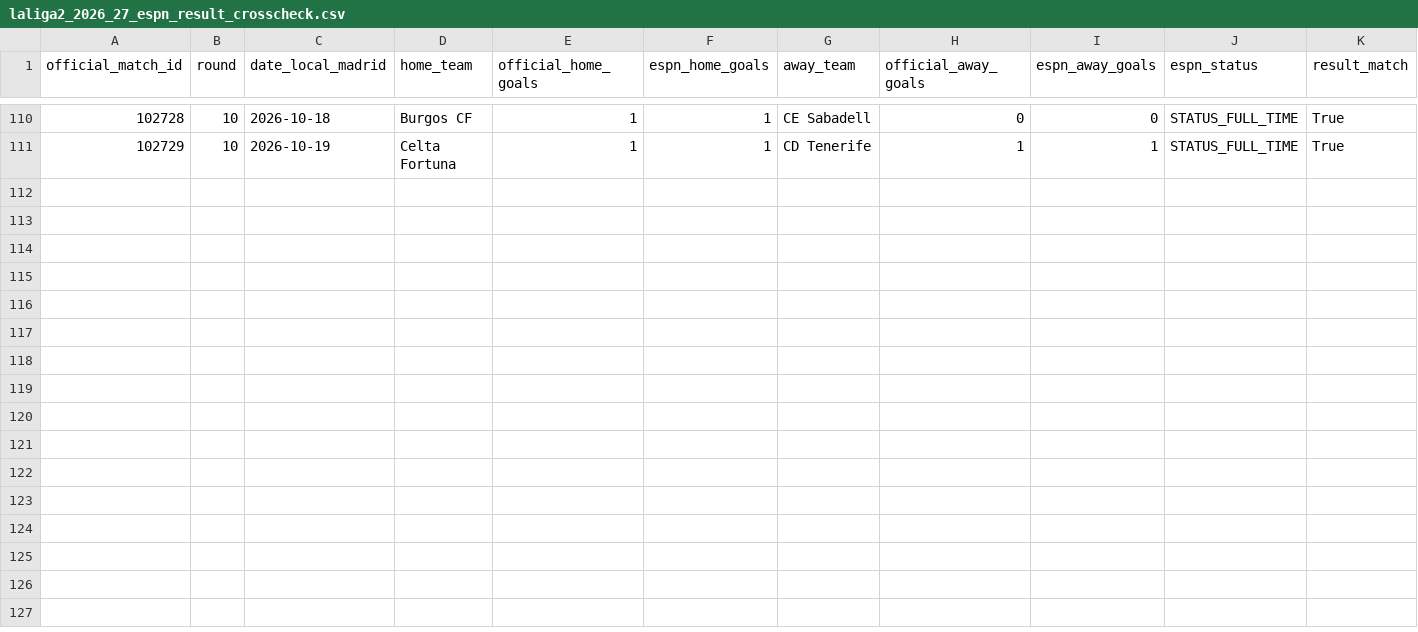
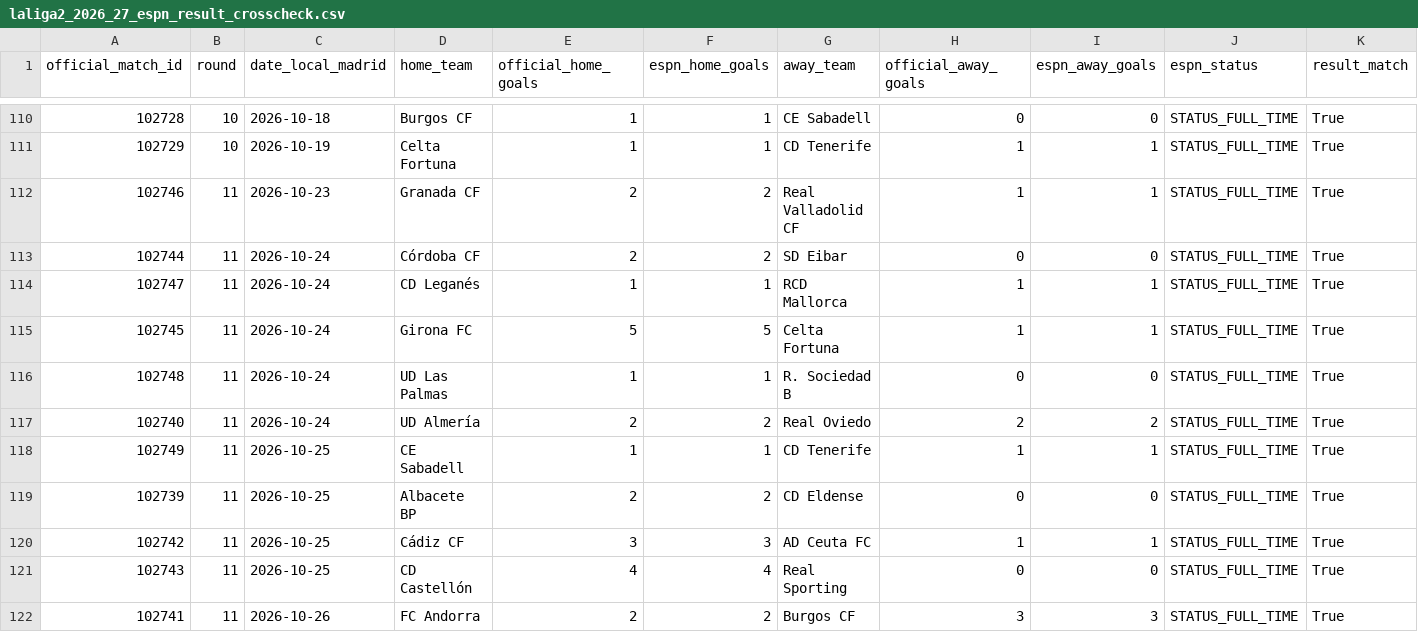
Before and after one commit to wildsonfranciscosilva1986-coder/laliga-hypermotion-2026-27-dashboard, a CSV file: laliga2_2026_27_espn_result_crosscheck.csv, drawn as a sheet; only a part is shown, gaps mark what is left out; rows hold the shown columns only; the diff names each change by its address in the sheet, - before the commit and + after, or states it on an @@ line.

```diff
--- a/laliga2_2026_27_espn_result_crosscheck.csv
+++ b/laliga2_2026_27_espn_result_crosscheck.csv
+row 112: 102746 | 11 | 2026-10-23 | Granada CF | 2 | 2 | Real Valladolid CF | 1 | 1 | STATUS_FULL_TIME | True
+row 113: 102744 | 11 | 2026-10-24 | Córdoba CF | 2 | 2 | SD Eibar | 0 | 0 | STATUS_FULL_TIME | True
+row 114: 102747 | 11 | 2026-10-24 | CD Leganés | 1 | 1 | RCD Mallorca | 1 | 1 | STATUS_FULL_TIME | True
+row 115: 102745 | 11 | 2026-10-24 | Girona FC | 5 | 5 | Celta Fortuna | 1 | 1 | STATUS_FULL_TIME | True
+row 116: 102748 | 11 | 2026-10-24 | UD Las Palmas | 1 | 1 | R. Sociedad B | 0 | 0 | STATUS_FULL_TIME | True
+row 117: 102740 | 11 | 2026-10-24 | UD Almería | 2 | 2 | Real Oviedo | 2 | 2 | STATUS_FULL_TIME | True
+row 118: 102749 | 11 | 2026-10-25 | CE Sabadell | 1 | 1 | CD Tenerife | 1 | 1 | STATUS_FULL_TIME | True
+row 119: 102739 | 11 | 2026-10-25 | Albacete BP | 2 | 2 | CD Eldense | 0 | 0 | STATUS_FULL_TIME | True
+row 120: 102742 | 11 | 2026-10-25 | Cádiz CF | 3 | 3 | AD Ceuta FC | 1 | 1 | STATUS_FULL_TIME | True
+row 121: 102743 | 11 | 2026-10-25 | CD Castellón | 4 | 4 | Real Sporting | 0 | 0 | STATUS_FULL_TIME | True
+row 122: 102741 | 11 | 2026-10-26 | FC Andorra | 2 | 2 | Burgos CF | 3 | 3 | STATUS_FULL_TIME | True
```
Also changed, not shown: espn_2026_27_standings_from_scores.csv, laliga2_2026_27_computed_all_table.csv, 12 other files.
